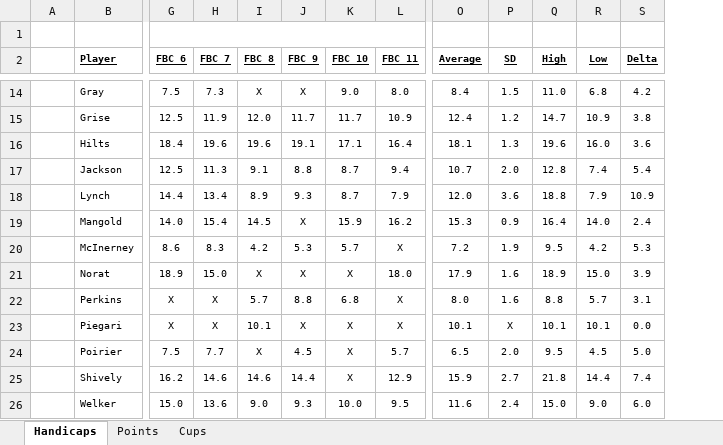
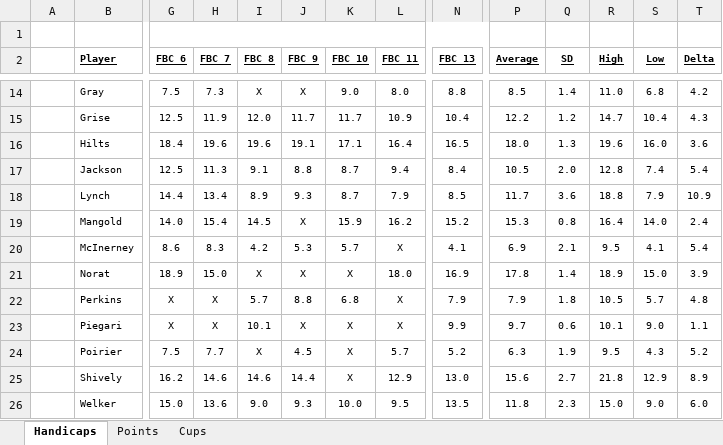
Before and after one commit to craighilts/fbc-data, an Excel workbook: Handicaps & Points (Historical).xlsx, sheet Handicaps, drawn as a sheet; only a part is shown, gaps mark what is left out; values as stored, in another font and other column widths than the file's, no borders; removed rows and columns are numbered as before the commit, all else as after; the diff covers the shown part only; the diff names each change by its address in the sheet, - before the commit and + after, or states it on an @@ line.

```diff
--- a/Handicaps & Points (Historical).xlsx (sheet Handicaps)
+++ b/Handicaps & Points (Historical).xlsx (sheet Handicaps)
+column N (FBC 13), rows 14-26: 8.8 | 10.4 | 16.5 | 8.4 | 8.5 | 15.2 | 4.1 | 16.9 | 7.9 | 9.9 | 5.2 | 13.0 | 13.5
-G1:N1 merged
+G1:N1 merged
-P14 (Average): 8.4
+P14 (Average): 8.5
-Q14 (SD): 1.5
+Q14 (SD): 1.4
-P15 (Average): 12.4
+P15 (Average): 12.2
-S15 (Low): 10.9
+S15 (Low): 10.4
-T15 (Delta): 3.8
+T15 (Delta): 4.3
-P16 (Average): 18.1
+P16 (Average): 18.0
-P17 (Average): 10.7
+P17 (Average): 10.5
-P18 (Average): 12.0
+P18 (Average): 11.7
-Q19 (SD): 0.9
+Q19 (SD): 0.8
-P20 (Average): 7.2
+P20 (Average): 6.9
-Q20 (SD): 1.9
+Q20 (SD): 2.1
-S20 (Low): 4.2
+S20 (Low): 4.1
-T20 (Delta): 5.3
+T20 (Delta): 5.4
-P21 (Average): 17.9
+P21 (Average): 17.8
-Q21 (SD): 1.6
+Q21 (SD): 1.4
-P22 (Average): 8.0
+P22 (Average): 7.9
-Q22 (SD): 1.6
+Q22 (SD): 1.8
-R22 (High): 8.8
+R22 (High): 10.5
-T22 (Delta): 3.1
+T22 (Delta): 4.8
-P23 (Average): 10.1
+P23 (Average): 9.7
-Q23 (SD): X
+Q23 (SD): 0.6
-S23 (Low): 10.1
+S23 (Low): 9.0
-T23 (Delta): 0.0
+T23 (Delta): 1.1
-P24 (Average): 6.5
+P24 (Average): 6.3
-Q24 (SD): 2.0
+Q24 (SD): 1.9
-S24 (Low): 4.5
+S24 (Low): 4.3
-T24 (Delta): 5.0
+T24 (Delta): 5.2
-P25 (Average): 15.9
+P25 (Average): 15.6
-S25 (Low): 14.4
+S25 (Low): 12.9
-T25 (Delta): 7.4
+T25 (Delta): 8.9
-P26 (Average): 11.6
+P26 (Average): 11.8
-Q26 (SD): 2.4
+Q26 (SD): 2.3
```
Also changed, not shown: 44 edited cells elsewhere in this sheet, formulas that keep their value.
